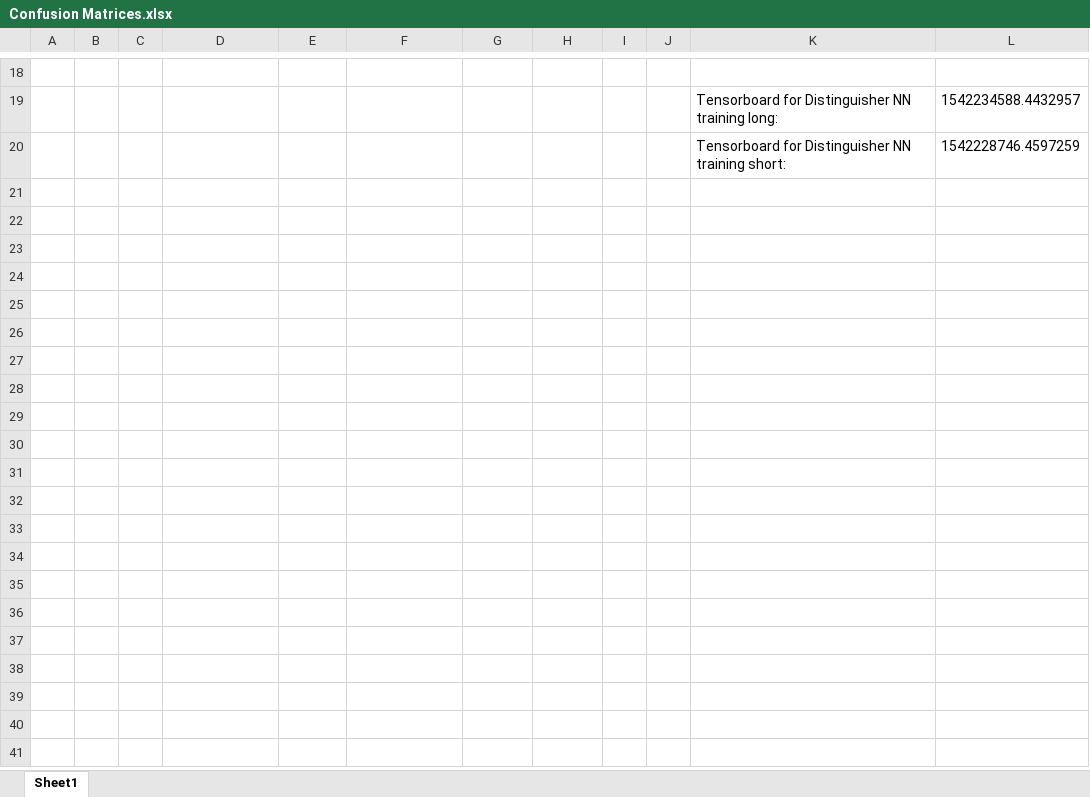
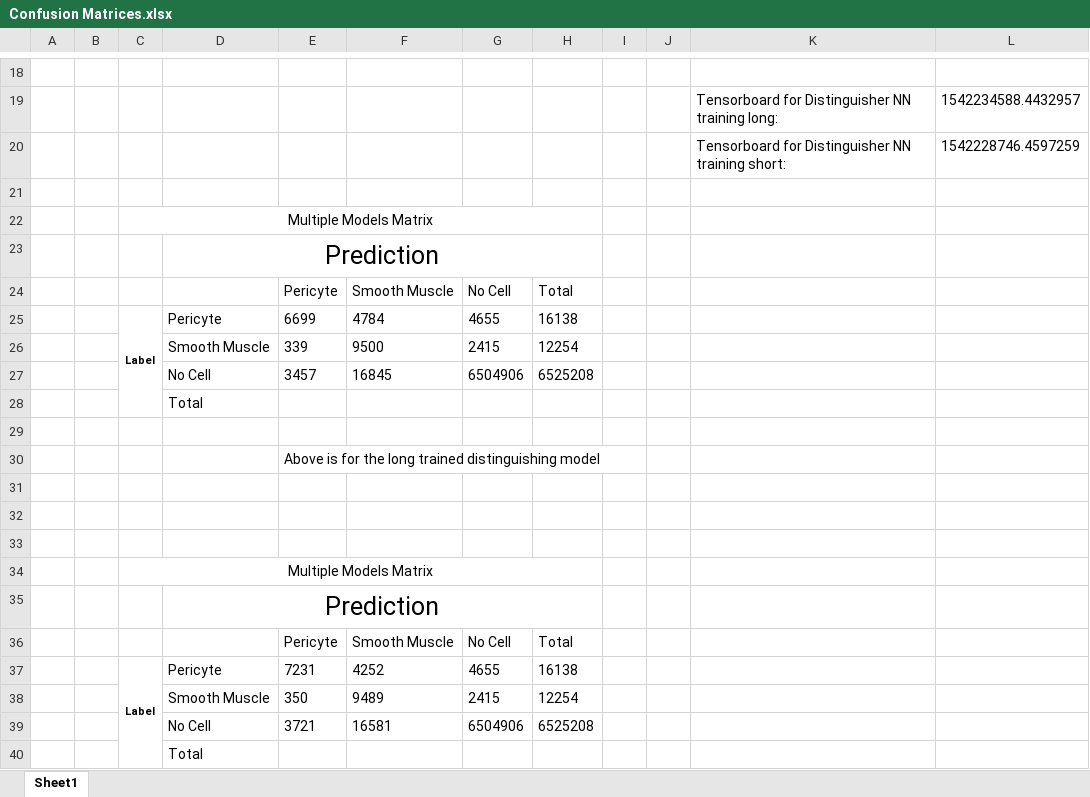
Before and after one commit to sacapuntas9/COMP594, an Excel workbook: results/Confusion Matrices.xlsx, sheet Sheet1, drawn as a sheet; only a part is shown, gaps mark what is left out; values as stored, in another font and other column widths than the file's, no borders; the diff covers the shown part only; the diff names each change by its address in the sheet, - before the commit and + after, or states it on an @@ line.

Commit message:
Final runs, presentation mostly finished, finalized confusion matrix and confusion pictures

```diff
--- a/results/Confusion Matrices.xlsx (sheet Sheet1)
+++ b/results/Confusion Matrices.xlsx (sheet Sheet1)
+row 21: (empty)
+row 22:  |  | Multiple Models Matrix
+row 23:  |  |  | Prediction
+row 24:  |  |  |  | Pericyte | Smooth Muscle | No Cell | Total
+row 25:  |  | Label | Pericyte | 6699 | 4784 | 4655 | 16138
+row 26:  |  |  | Smooth Muscle | 339 | 9500 | 2415 | 12254
+row 27:  |  |  | No Cell | 3457 | 16845 | 6504906 | 6525208
+row 28:  |  |  | Total
+row 29: (empty)
+row 30:  |  |  |  | Above is for the long trained distinguishing model
+row 31: (empty)
+row 32: (empty)
+row 33: (empty)
+row 34:  |  | Multiple Models Matrix
+row 35:  |  |  | Prediction
+row 36:  |  |  |  | Pericyte | Smooth Muscle | No Cell | Total
+row 37:  |  | Label | Pericyte | 7231 | 4252 | 4655 | 16138
+row 38:  |  |  | Smooth Muscle | 350 | 9489 | 2415 | 12254
+row 39:  |  |  | No Cell | 3721 | 16581 | 6504906 | 6525208
+row 40:  |  |  | Total
```
Also changed, not shown: 32 added rows and 4 removed rows elsewhere in this sheet, results/CNN_Results_Combined_Cells.xlsx, 13 other files.
